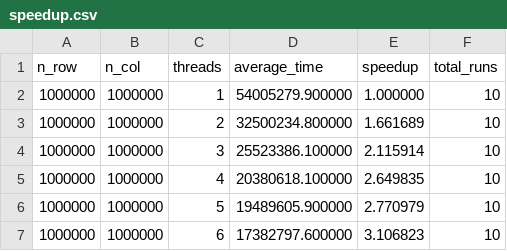
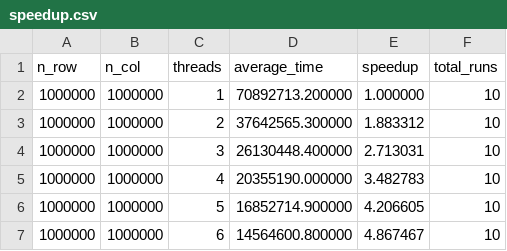
Before and after one commit to VictorMilhomem/ParallelProgrammingUerj, a CSV file: src/speedup.csv, drawn as a sheet.

```diff
--- a/src/speedup.csv
+++ b/src/speedup.csv
@@ -1,7 +1,7 @@
 n_row,n_col,threads,average_time,speedup,total_runs
-1000000,1000000,1,54005279.900000,1.000000,10
-1000000,1000000,2,32500234.800000,1.661689,10
-1000000,1000000,3,25523386.100000,2.115914,10
-1000000,1000000,4,20380618.100000,2.649835,10
-1000000,1000000,5,19489605.900000,2.770979,10
-1000000,1000000,6,17382797.600000,3.106823,10
+1000000,1000000,1,70892713.200000,1.000000,10
+1000000,1000000,2,37642565.300000,1.883312,10
+1000000,1000000,3,26130448.400000,2.713031,10
+1000000,1000000,4,20355190.000000,3.482783,10
+1000000,1000000,5,16852714.900000,4.206605,10
+1000000,1000000,6,14564600.800000,4.867467,10
```
Also changed, not shown: 5 other files.
